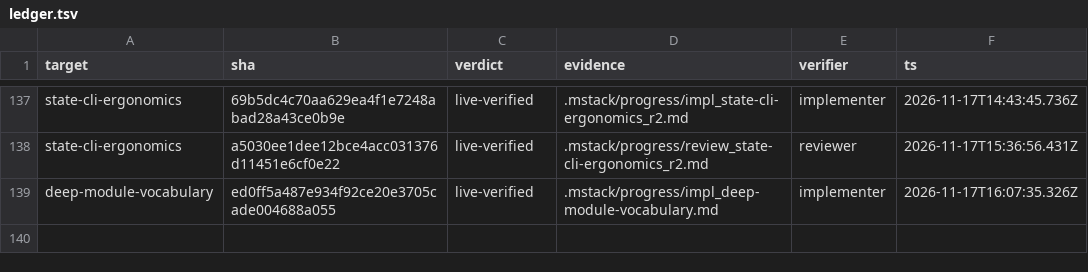
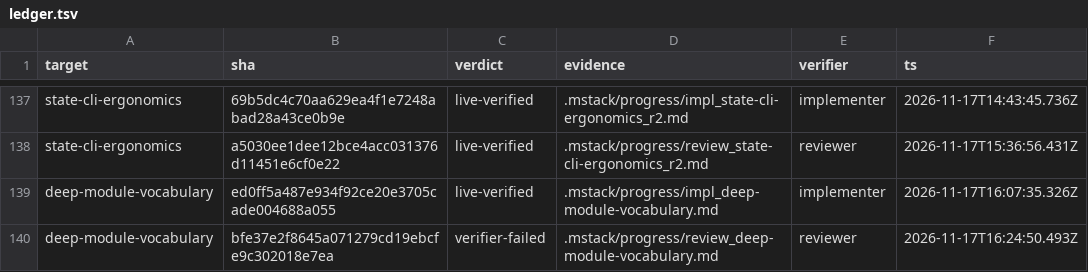
Before and after one commit to romerma/mstack, a TSV file: .mstack/ledger.tsv, drawn as a sheet; only a part is shown, gaps mark what is left out.

```diff
--- a/.mstack/ledger.tsv
+++ b/.mstack/ledger.tsv
@@ -139 +139,2 @@ state-cli-ergonomics	a5030ee1dee12bce4acc031376d11451e6cf0e22	live-verified	.mst
 deep-module-vocabulary	ed0ff5a487e934f92ce20e3705cade004688a055	live-verified	.mstack/progress/impl_deep-module-vocabulary.md	implementer	2026-11-17T16:07:35.326Z
+deep-module-vocabulary	bfe37e2f8645a071279cd19ebcfe9c302018e7ea	verifier-failed	.mstack/progress/review_deep-module-vocabulary.md	reviewer	2026-11-17T16:24:50.493Z
```
Also changed, not shown: .mstack/decisions.tsv, 2 other files.
